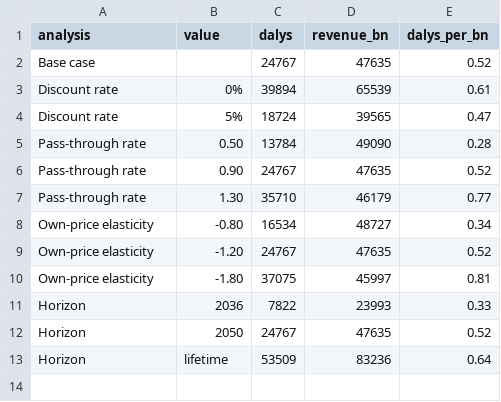
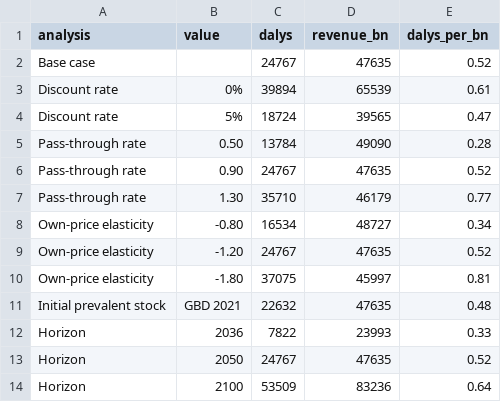
Before and after one commit to 19namnguyen911pch-crypto/vnm-ssb-tax-model, a CSV file: output/sensitivity.csv, drawn as a sheet.

Commit message:
Describe the model as it is, fix the S3 cells, and de-tautologise the thresholds
- One authoritative Methods paragraph: a proportional incidence-prevalence
  model with a fixed 2027 age structure, no ageing, no half-cycle correction;
  the 'life table' label and the 'lifetime horizon' wording are gone
- Table 2 and Appendix B no longer imply a population that grows to 86m; the
  horizon is stated as calendar years
- Starting stock sensitivity: initialising prevalence from GBD 2021 lowers the
  averted gain by 8.6% and averted costs by 8.1%; reported rather than asserted
  away
- Baseline comparison corrected: STEPS sits above both model and GBD, and the
  deviations are given as -18%, -78% and -40%
- Table 3 S3 cells now average over the category after 25% reformulates
  (4.1% price, -7.2 mL), with a note defining the average
- Consumption change corrected to the model output (-9.6 / -35.3), which the
  Table had previously rounded from a simplified formula
- Threshold analysis reframed: the sign is structural, so the grid is reported
  as the pass-through needed for 10,000 and 20,000 DALYs; no claim that the
  result 'survives every value'
- The Q1/Q5 ratio reaches 1 at a gradient of about 1.16 to 0.87; the 'never
  pro-poor' claim is qualified in the Discussion, cover letter and Appendix B
- Appendix B notes renumbered to the table; the uncited overweight claim and
  the [24] energy-compensation citation removed; 66 L labelled soft drinks
- Search paragraph names all six databases, including Cochrane and RePEc
- Abstract cut to 299 words; references renumbered after the edits

```diff
--- a/output/sensitivity.csv
+++ b/output/sensitivity.csv
@@ -10,4 +10,5 @@
 "Own-price elasticity","-1.80",37075,45997,0.81
+"Initial prevalent stock","GBD 2021",22632,47635,0.48
 "Horizon","2036",7822,23993,0.33
 "Horizon","2050",24767,47635,0.52
-"Horizon","lifetime",53509,83236,0.64
+"Horizon","2100",53509,83236,0.64
```
Also changed, not shown: 14 other files.
